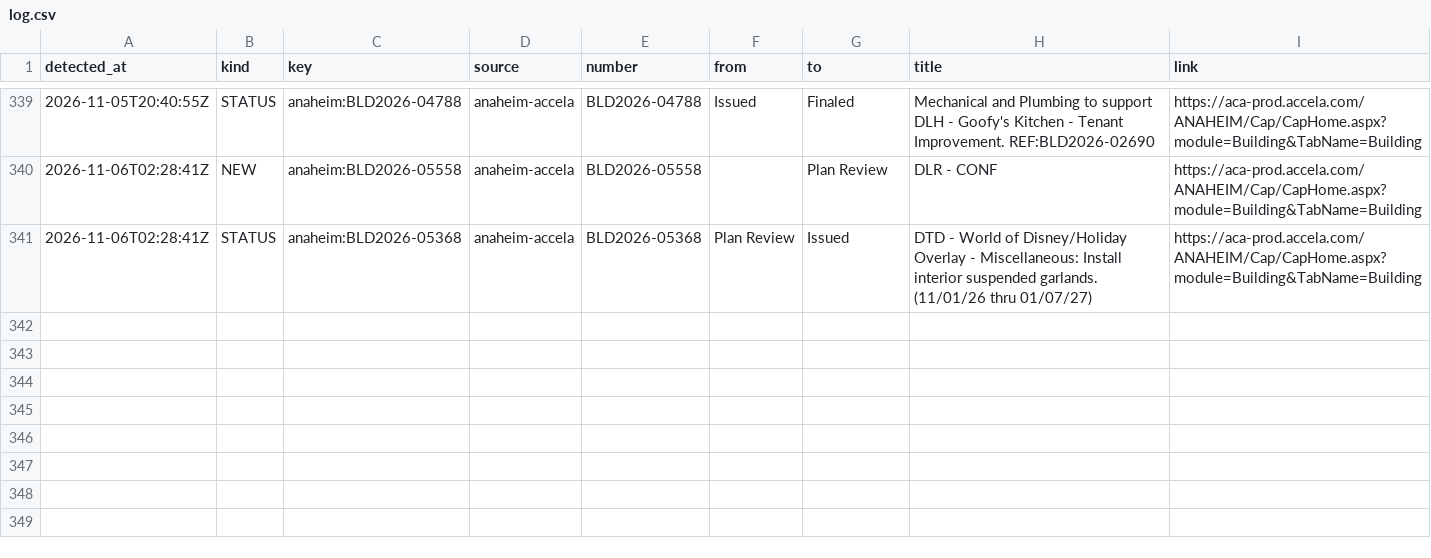
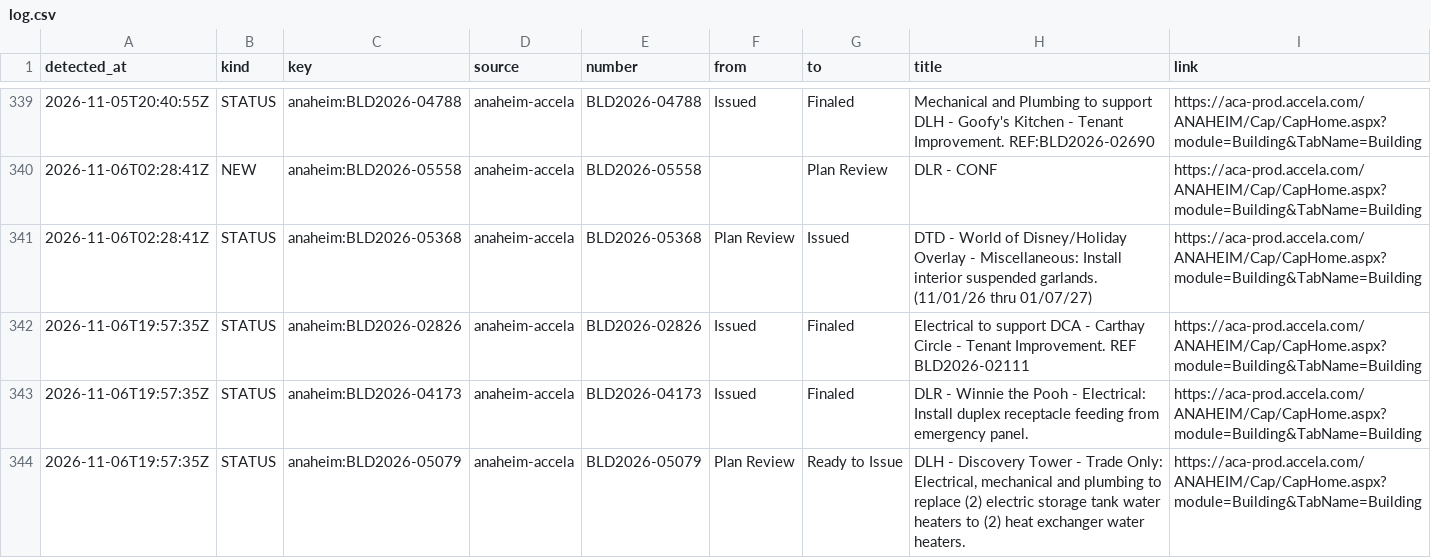
Before and after one commit to scoopdisney/dlr-permit-watch, a CSV file: data/scan/log.csv, drawn as a sheet; only a part is shown, gaps mark what is left out.

```diff
--- a/data/scan/log.csv
+++ b/data/scan/log.csv
@@ -341 +341,4 @@ detected_at,kind,key,source,number,from,to,title,link
 2026-11-06T02:28:41Z,STATUS,anaheim:BLD2026-05368,anaheim-accela,BLD2026-05368,Plan Review,Issued,DTD - World of Disney/Holiday Overlay - Miscellaneous: Install interior suspended garlands. (11/01/26 thru 01/07/27),https://aca-prod.accela.com/ANAHEIM/Cap/CapHome.aspx?module=Building&TabName=Building
+2026-11-06T19:57:35Z,STATUS,anaheim:BLD2026-02826,anaheim-accela,BLD2026-02826,Issued,Finaled,Electrical to support DCA - Carthay Circle - Tenant Improvement. REF BLD2026-02111,https://aca-prod.accela.com/ANAHEIM/Cap/CapHome.aspx?module=Building&TabName=Building
+2026-11-06T19:57:35Z,STATUS,anaheim:BLD2026-04173,anaheim-accela,BLD2026-04173,Issued,Finaled,DLR - Winnie the Pooh - Electrical: Install duplex receptacle feeding from emergency panel.,https://aca-prod.accela.com/ANAHEIM/Cap/CapHome.aspx?module=Building&TabName=Building
+2026-11-06T19:57:35Z,STATUS,anaheim:BLD2026-05079,anaheim-accela,BLD2026-05079,Plan Review,Ready to Issue,"DLH - Discovery Tower - Trade Only: Electrical, mechanical and plumbing to replace (2) electric storage tank water heaters to (2) heat exchanger water heaters.",https://aca-prod.accela.com/ANAHEIM/Cap/CapHome.aspx?module=Building&TabName=Building
```
Also changed, not shown: data/scan/records.csv, 2 other files.
